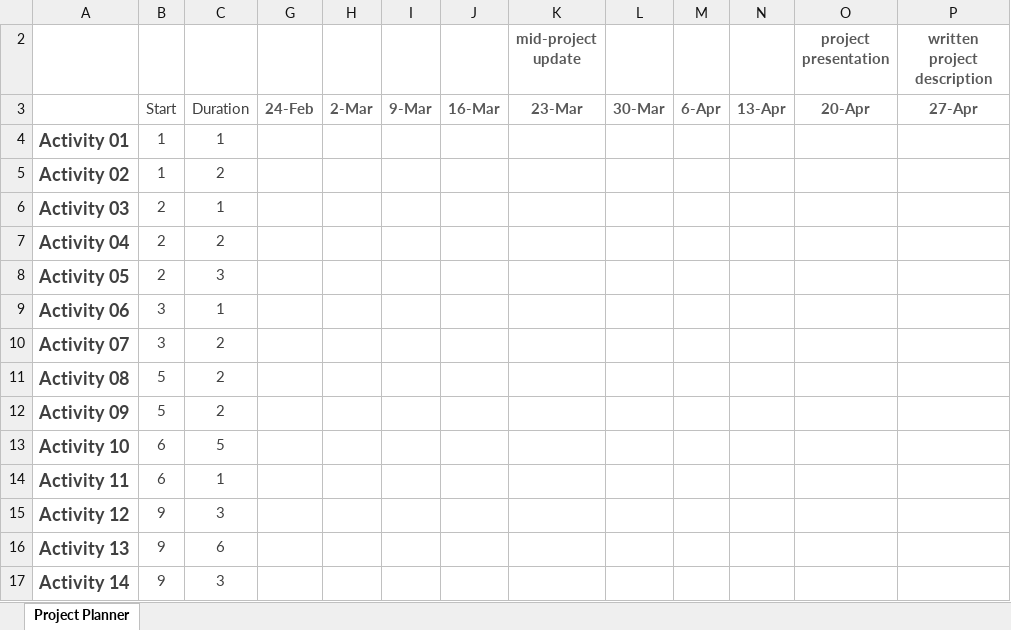
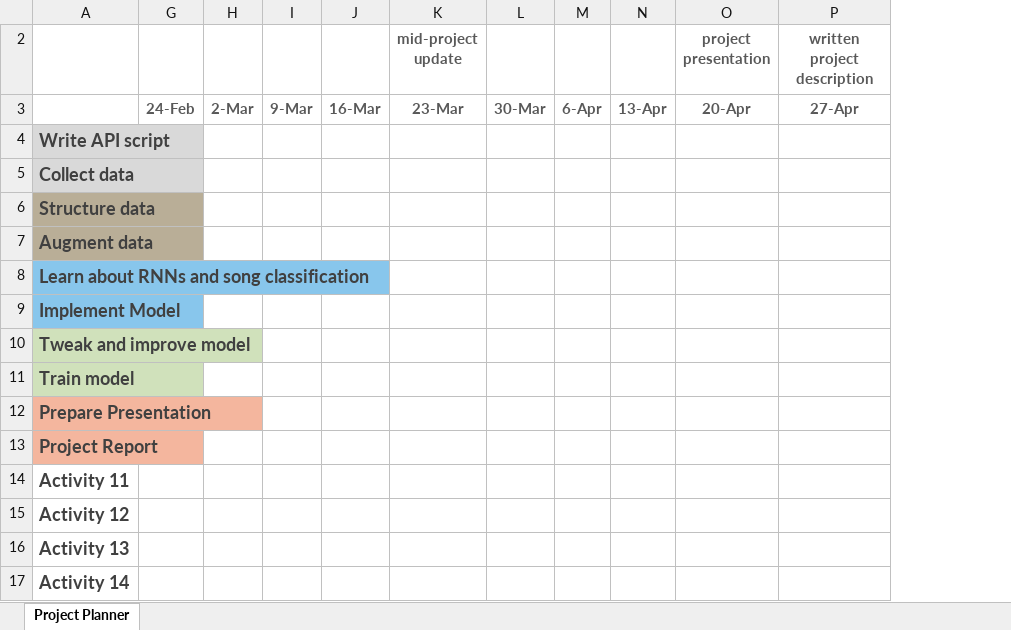
Before and after one commit to jgomezm/Music-Classification, an Excel workbook: Gantt Chart Template .xlsx, sheet Project Planner, drawn as a sheet; only a part is shown; values as stored, in another font and other column widths than the file's, no borders; conditional formats not drawn; the diff names each change by its address in the sheet, - before the commit and + after, or states it on an @@ line.

Commit message:
Tasks and timeline added

```diff
--- a/Gantt Chart Template .xlsx (sheet Project Planner)
+++ b/Gantt Chart Template .xlsx (sheet Project Planner)
@@ column B hidden, rows 3-17: Start | 1 | 1 | 2 | 2 | 2 | 3 | 3 | 5 | 5 | 6 | 6 | 9 | 9 | 9 @@
@@ column C hidden, rows 3-17: Duration | 1 | 2 | 1 | 2 | 3 | 1 | 2 | 2 | 2 | 5 | 1 | 3 | 6 | 3 @@
-A4: Activity 01
+A4: Write API script
-A4:A5 fill: none
+A4:A5 fill: #D9D9D9
-A5: Activity 02
+A5: Collect data
-A6: Activity 03
+A6: Structure data
-A6:A7 fill: none
+A6:A7 fill: #B9AE97
-A7: Activity 04
+A7: Augment data
-A8: Activity 05
+A8: Learn about RNNs and song classification
-A8:A9 fill: none
+A8:A9 fill: #88C6EC
-A9: Activity 06
+A9: Implement Model
-A10: Activity 07
+A10: Tweak and improve model
-A10:A11 fill: none
+A10:A11 fill: #D0E1BB
-A11: Activity 08
+A11: Train model
-A12: Activity 09
+A12: Prepare Presentation
-A12:A13 fill: none
+A12:A13 fill: #F4B69E
-A13: Activity 10
+A13: Project Report
```
Also changed, not shown: hidden cells.
